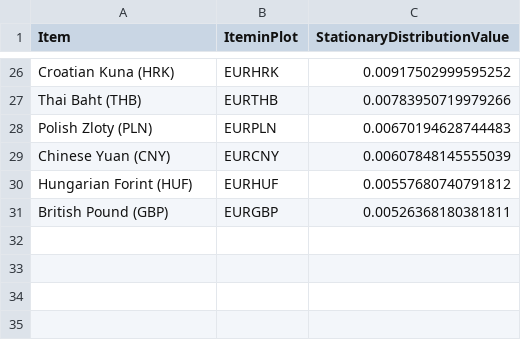
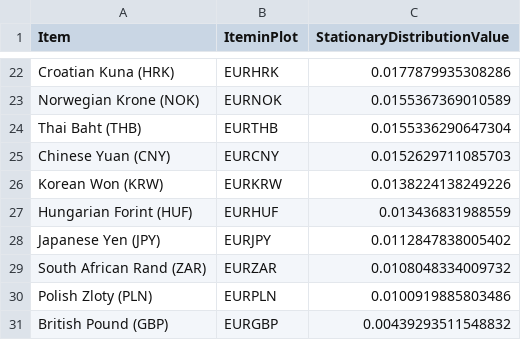
Before and after one commit to efaysal/efaysal.github.io, a CSV file: SocioEconomicEcosystem/CURRENCY/ECBInterConnectedMajorWorldCurrenciesSTATDISTRNETWORKEDRATES.csv, drawn as a sheet; only a part is shown, gaps mark what is left out; the diff covers the shown part only.

```diff
--- a/SocioEconomicEcosystem/CURRENCY/ECBInterConnectedMajorWorldCurrenciesSTATDISTRNETWORKEDRATES.csv
+++ b/SocioEconomicEcosystem/CURRENCY/ECBInterConnectedMajorWorldCurrenciesSTATDISTRNETWORKEDRATES.csv
@@ -26,6 +22,10 @@
-"Croatian Kuna (HRK)","EURHRK",0.00917502999595252
-"Thai Baht (THB)","EURTHB",0.00783950719979266
-"Polish Zloty (PLN)","EURPLN",0.00670194628744483
-"Chinese Yuan (CNY)","EURCNY",0.00607848145555039
-"Hungarian Forint (HUF)","EURHUF",0.00557680740791812
-"British Pound (GBP)","EURGBP",0.00526368180381811
+"Croatian Kuna (HRK)","EURHRK",0.0177879935308286
+"Norwegian Krone (NOK)","EURNOK",0.0155367369010589
+"Thai Baht (THB)","EURTHB",0.0155336290647304
+"Chinese Yuan (CNY)","EURCNY",0.0152629711085703
+"Korean Won (KRW)","EURKRW",0.0138224138249226
+"Hungarian Forint (HUF)","EURHUF",0.013436831988559
+"Japanese Yen (JPY)","EURJPY",0.0112847838005402
+"South African Rand (ZAR)","EURZAR",0.0108048334009732
+"Polish Zloty (PLN)","EURPLN",0.0100919885803486
+"British Pound (GBP)","EURGBP",0.00439293511548832
```
Also changed, not shown: 10 added rows, 14 removed rows and 10 edited cells elsewhere in this file, SocioEconomicEcosystem/CURRENCY/ECBSHARPERATIOInterConnectedMajorWorldCurrenciesSTATDISTRNETWORKEDRATES.csv, SocioEconomicEcosystem/FrGrSwRETURNVOLATILITY/SHARPECOEFFQBMONTECARLOWeekly MemSD_DOW_NASDAQ_BANKS_GSPTSE.csv, 38 other files.
